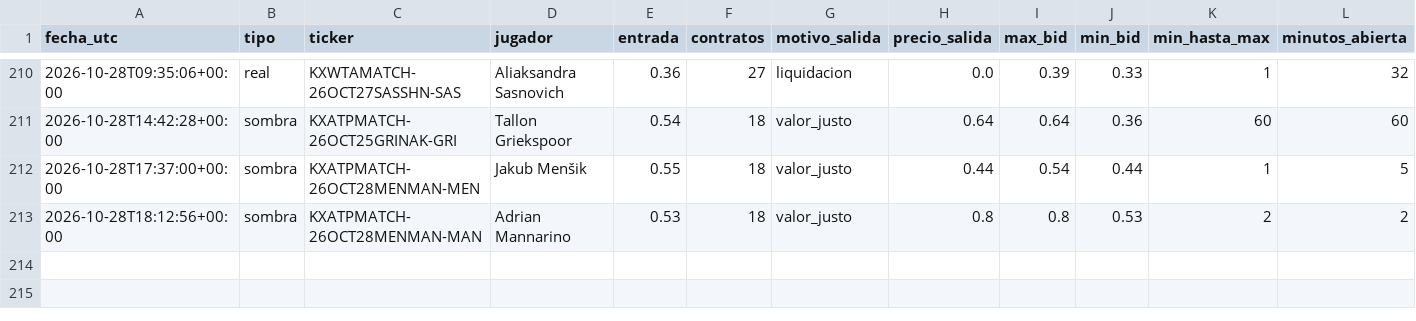
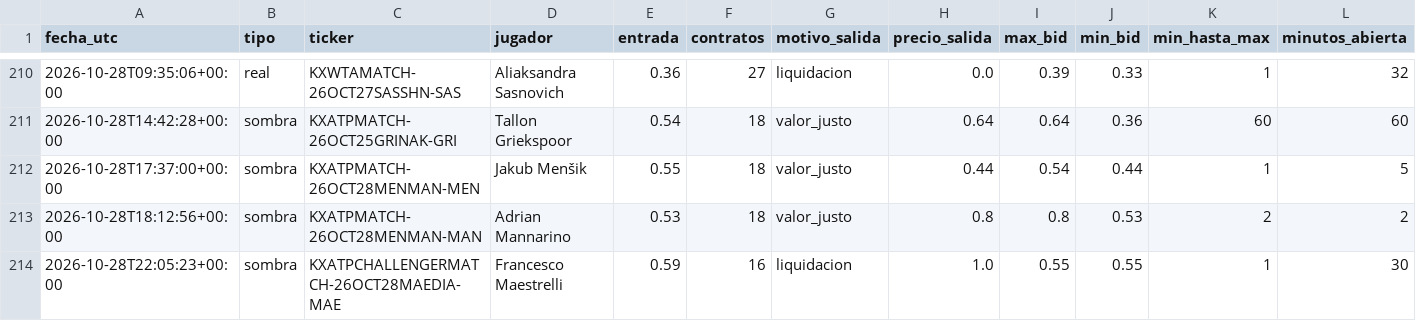
Before and after one commit to dineroforever/tenis-alertas, a CSV file: trayectoria_precios.csv, drawn as a sheet; only a part is shown, gaps mark what is left out; rows hold the shown columns only; the diff names each change by its address in the sheet, - before the commit and + after, or states it on an @@ line.

```diff
--- a/trayectoria_precios.csv
+++ b/trayectoria_precios.csv
+row 214: 2026-10-28T22:05:23+00:00 | sombra | KXATPCHALLENGERMATCH-26OCT28MAEDIA-MAE | Francesco Maestrelli | 0.59 | 16 | liquidacion | 1.0 | 0.55 | 0.55 | 1 | 30
```
Also changed, not shown: candado.csv, sombra_salidas.csv, 1 other file.
